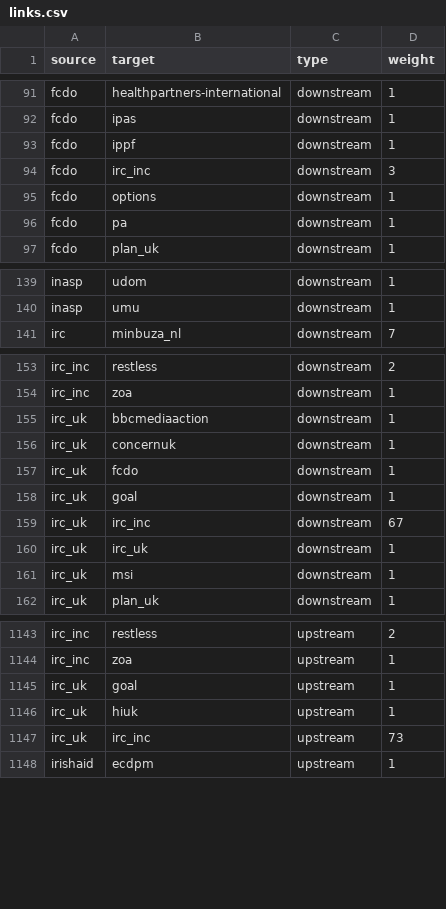
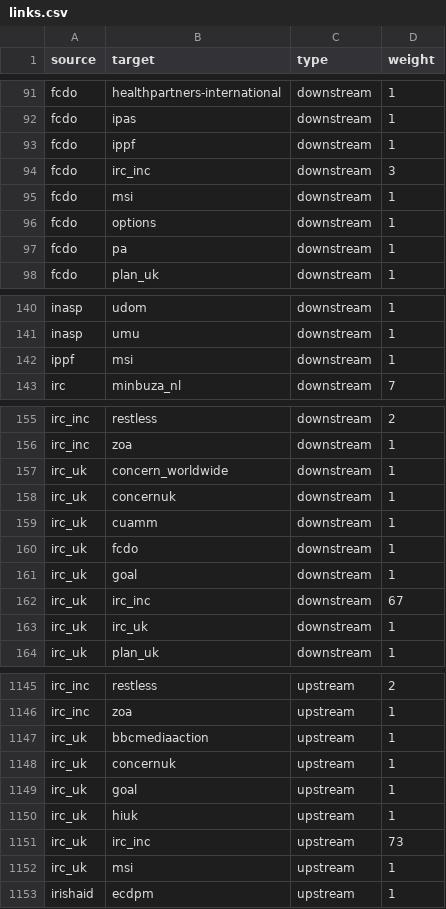
Before and after one commit to andylolz/traceability, a CSV file: links.csv, drawn as a sheet; only a part is shown, gaps mark what is left out; the diff covers the shown part only.

```diff
--- a/links.csv
+++ b/links.csv
@@ -94,2 +94,3 @@ fcdo,ippf,downstream,1
 fcdo,irc_inc,downstream,3
+fcdo,msi,downstream,1
 fcdo,options,downstream,1
@@ -140,2 +141,3 @@ inasp,udom,downstream,1
 inasp,umu,downstream,1
+ippf,msi,downstream,1
 irc,minbuza_nl,downstream,7
@@ -154,4 +156,5 @@ irc_inc,restless,downstream,2
 irc_inc,zoa,downstream,1
-irc_uk,bbcmediaaction,downstream,1
+irc_uk,concern_worldwide,downstream,1
 irc_uk,concernuk,downstream,1
+irc_uk,cuamm,downstream,1
 irc_uk,fcdo,downstream,1
@@ -160,3 +163,2 @@ irc_uk,irc_inc,downstream,67
 irc_uk,irc_uk,downstream,1
-irc_uk,msi,downstream,1
 irc_uk,plan_uk,downstream,1
@@ -1144,2 +1146,4 @@ irc_inc,restless,upstream,2
 irc_inc,zoa,upstream,1
+irc_uk,bbcmediaaction,upstream,1
+irc_uk,concernuk,upstream,1
 irc_uk,goal,upstream,1
@@ -1147,2 +1151,3 @@ irc_uk,hiuk,upstream,1
 irc_uk,irc_inc,upstream,73
+irc_uk,msi,upstream,1
 irishaid,ecdpm,upstream,1
```
Also changed, not shown: 1 added row, 2 removed rows and 7 edited cells elsewhere in this file.
